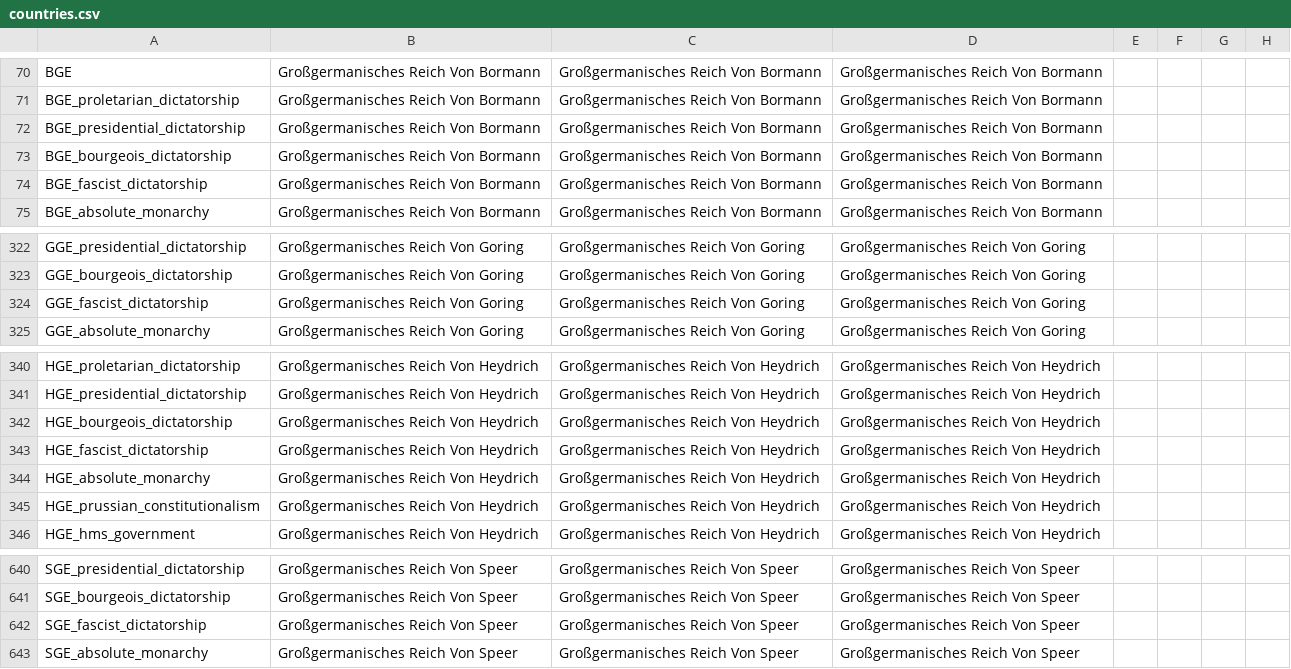
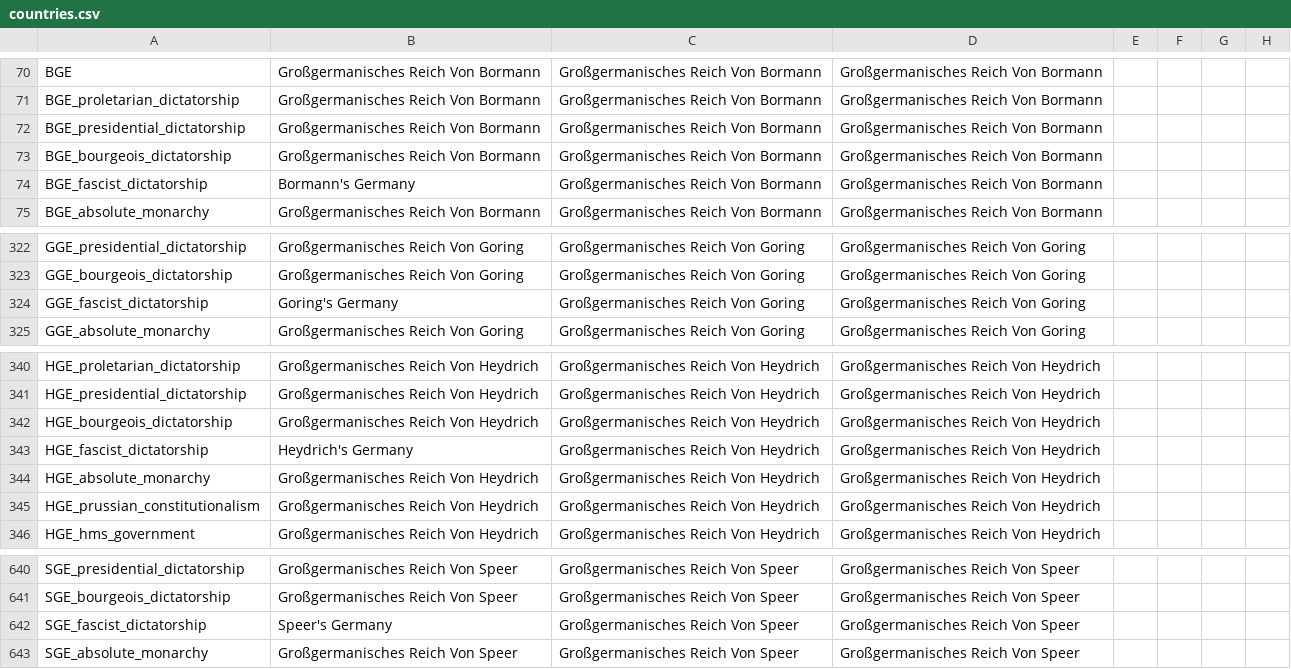
Before and after one commit to Proffan25/TNO-MSE, a CSV file: localisation/countries.csv, drawn as a sheet; only a part is shown, gaps mark what is left out; the diff names each change by its address in the sheet, - before the commit and + after, or states it on an @@ line.

```diff
--- a/localisation/countries.csv
+++ b/localisation/countries.csv
-B74: Großgermanisches Reich Von Bormann
+B74: Bormann's Germany
-B324: Großgermanisches Reich Von Goring
+B324: Goring's Germany
-B343: Großgermanisches Reich Von Heydrich
+B343: Heydrich's Germany
-B642: Großgermanisches Reich Von Speer
+B642: Speer's Germany
```
Also changed, not shown: localisation/tno_techs.csv, 2 other files.
